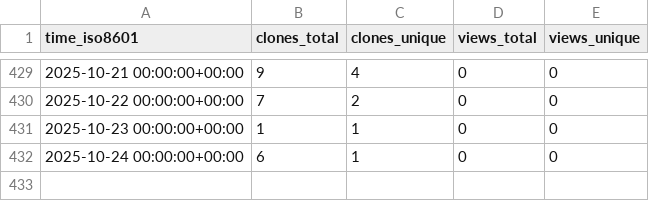
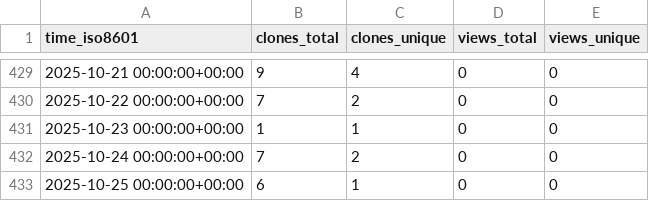
Before and after one commit to peff74/Sonoff-Dual-R3, a CSV file: peff74/Sonoff-Dual-R3/ghrs-data/views_clones_aggregate.csv, drawn as a sheet; only a part is shown, gaps mark what is left out.

```diff
--- a/peff74/Sonoff-Dual-R3/ghrs-data/views_clones_aggregate.csv
+++ b/peff74/Sonoff-Dual-R3/ghrs-data/views_clones_aggregate.csv
@@ -431,2 +431,3 @@ time_iso8601,clones_total,clones_unique,views_total,views_unique
 2025-10-23 00:00:00+00:00,1,1,0,0
-2025-10-24 00:00:00+00:00,6,1,0,0
+2025-10-24 00:00:00+00:00,7,2,0,0
+2025-10-25 00:00:00+00:00,6,1,0,0
```
Also changed, not shown: 1 other file.
